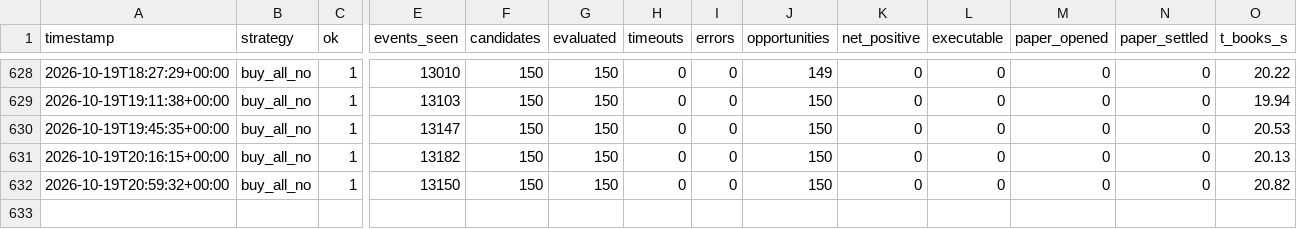
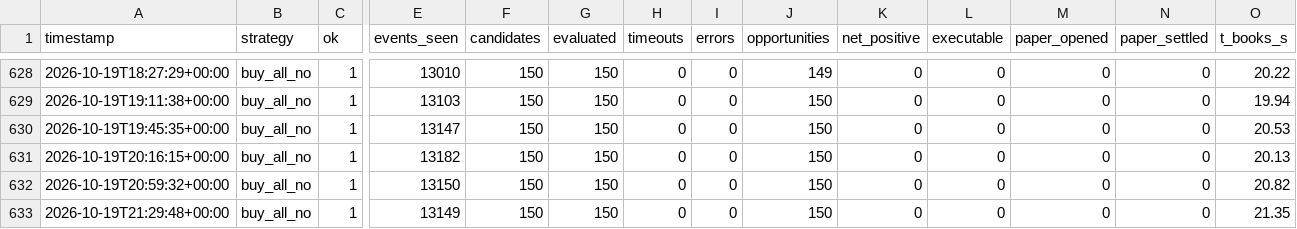
Before and after one commit to alannesper10/Pie-a-pie, a CSV file: data/strategies/buy_all_no/cycles.csv, drawn as a sheet; only a part is shown, gaps mark what is left out; rows hold the shown columns only; the diff names each change by its address in the sheet, - before the commit and + after, or states it on an @@ line.

```diff
--- a/data/strategies/buy_all_no/cycles.csv
+++ b/data/strategies/buy_all_no/cycles.csv
+row 633: 2026-10-19T21:29:48+00:00 | buy_all_no | 1 | 13149 | 150 | 150 | 0 | 0 | 150 | 0 | 0 | 0 | 0 | 21.35
```
Also changed, not shown: data/cycles.csv, data/strategies/buy_all_no/discards.csv, 9 other files.
